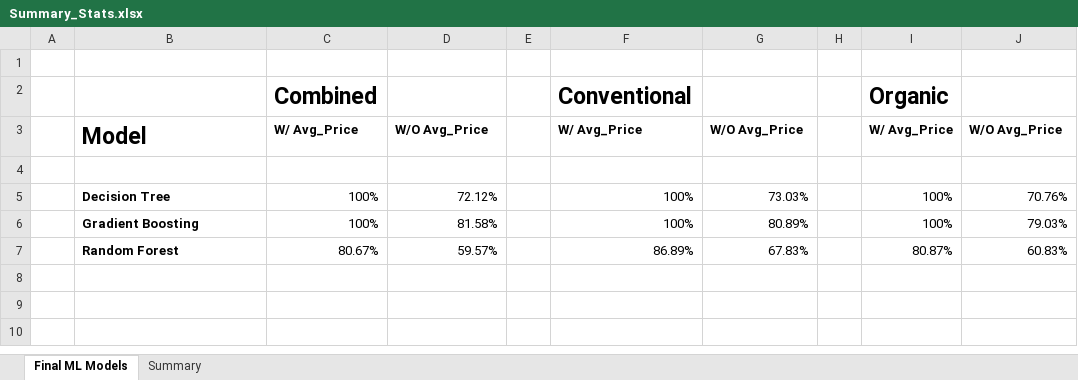
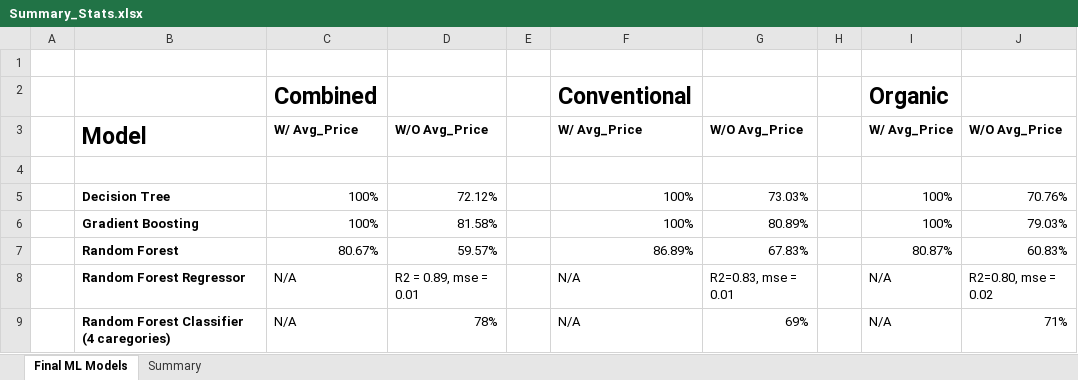
Before and after one commit to davidmcbee/Health_and_Avocados, an Excel workbook: resources/Summary_Stats.xlsx, sheet Final ML Models, drawn as a sheet; values as stored, in another font and other column widths than the file's, no borders; the diff names each change by its address in the sheet, - before the commit and + after, or states it on an @@ line.

Commit message:
add ML model results

```diff
--- a/resources/Summary_Stats.xlsx (sheet Final ML Models)
+++ b/resources/Summary_Stats.xlsx (sheet Final ML Models)
+row 8:  | Random Forest Regressor | N/A | R2 = 0.89, mse = 0.01 |  | N/A | R2=0.83, mse = 0.01 |  | N/A | R2=0.80, mse = 0.02
+row 9:  | Random Forest Classifier (4 caregories) | N/A | 78% |  | N/A | 69% |  | N/A | 71%
```
Also changed, not shown: sheet Summary.
